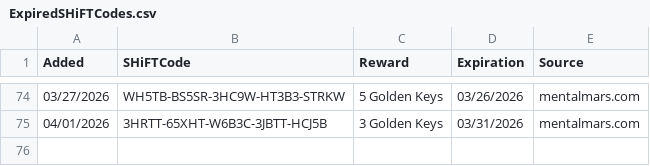
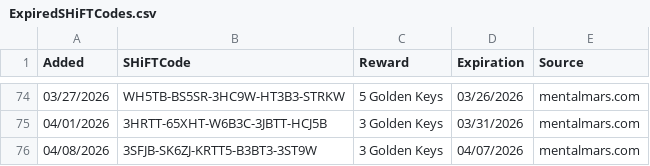
Before and after one commit to VinceCarbone/Borderlands4-SHiFTCodes, a CSV file: ExpiredSHiFTCodes.csv, drawn as a sheet; only a part is shown, gaps mark what is left out.

```diff
--- a/ExpiredSHiFTCodes.csv
+++ b/ExpiredSHiFTCodes.csv
@@ -75 +75,2 @@
 "04/01/2026","3HRTT-65XHT-W6B3C-3JBTT-HCJ5B","3 Golden Keys","03/31/2026","mentalmars.com"
+"04/08/2026","3SFJB-SK6ZJ-KRTT5-B3BT3-3ST9W","3 Golden Keys","04/07/2026","mentalmars.com"
```
Also changed, not shown: Borderlands4 SHiFT Codes.csv.
